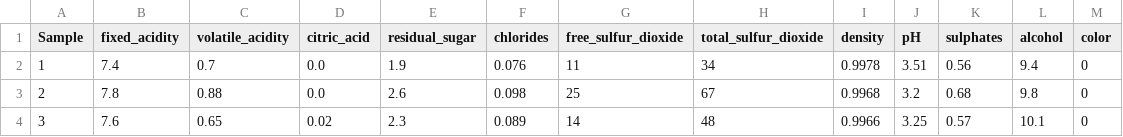
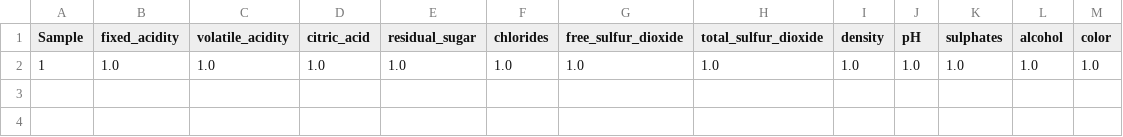
Before and after one commit to pythonprav/AISDP-Project, a CSV file: volumes/user/input.csv, drawn as a sheet; removed rows and columns are numbered as before the commit, all else as after; the diff names each change by its address in the sheet, - before the commit and + after, or states it on an @@ line.

```diff
--- a/volumes/user/input.csv
+++ b/volumes/user/input.csv
-row 2: 1 | 7.4 | 0.7 | 0.0 | 1.9 | 0.076 | 11 | 34 | 0.9978 | 3.51 | 0.56 | 9.4 | 0
-row 3: 2 | 7.8 | 0.88 | 0.0 | 2.6 | 0.098 | 25 | 67 | 0.9968 | 3.2 | 0.68 | 9.8 | 0
-row 4: 3 | 7.6 | 0.65 | 0.02 | 2.3 | 0.089 | 14 | 48 | 0.9966 | 3.25 | 0.57 | 10.1 | 0
+row 2: 1 | 1.0 | 1.0 | 1.0 | 1.0 | 1.0 | 1.0 | 1.0 | 1.0 | 1.0 | 1.0 | 1.0 | 1.0
```
Also changed, not shown: 3 other files.
